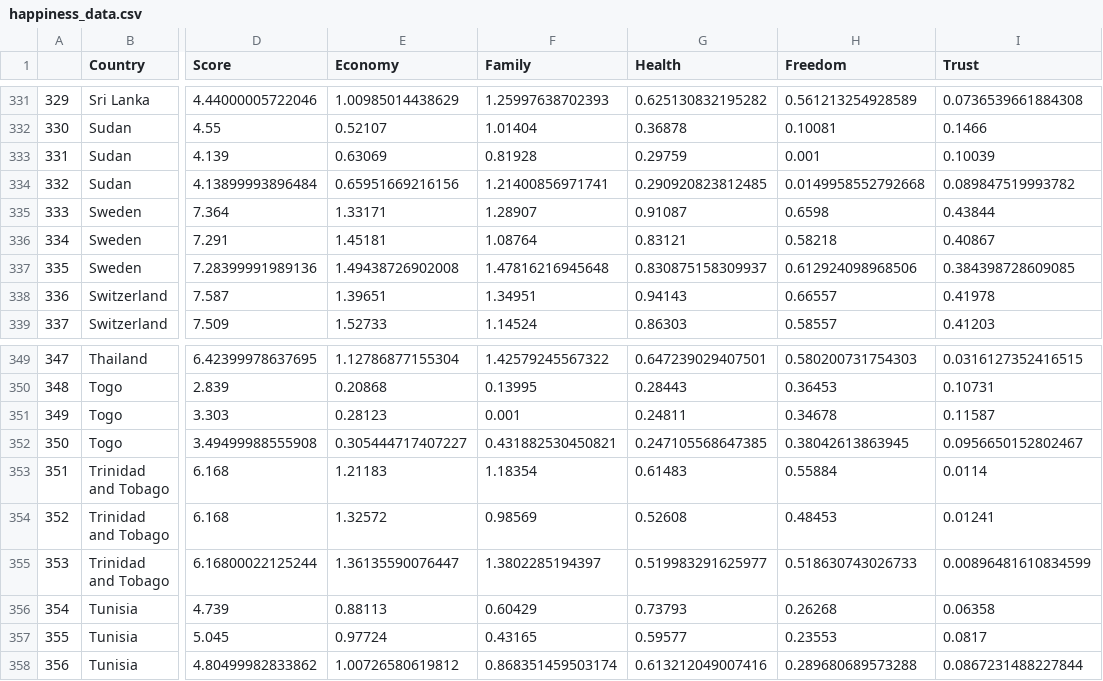
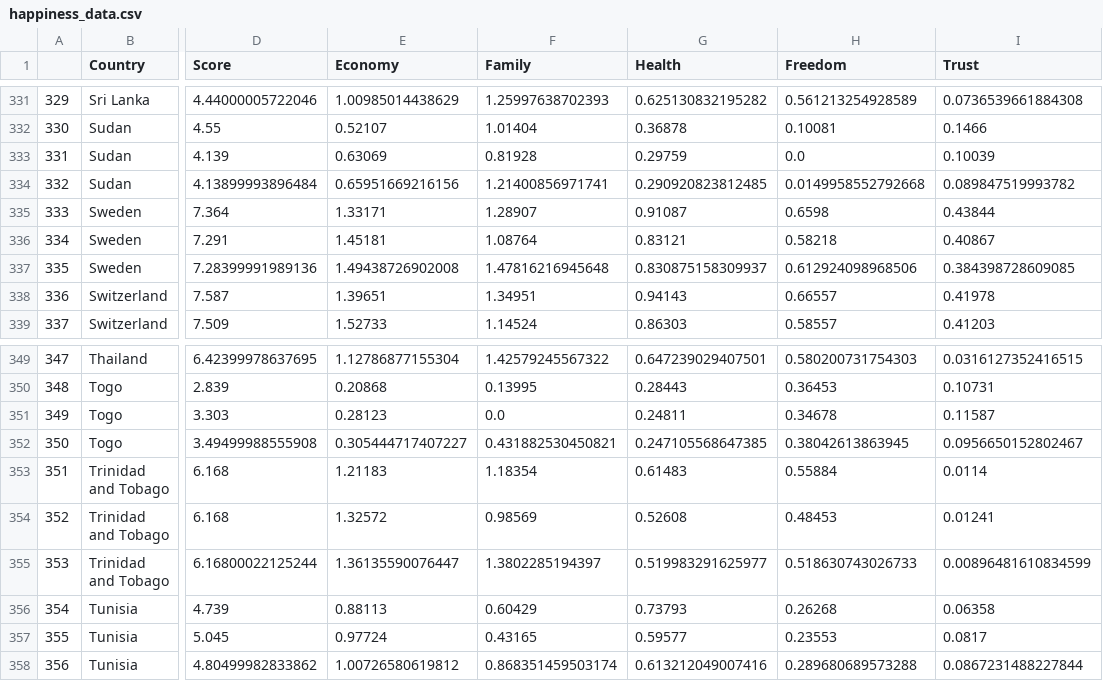
Before and after one commit to arun-joseph/Happiness-Predictor, a CSV file: happiness_data.csv, drawn as a sheet; only a part is shown, gaps mark what is left out; the diff covers the shown part only; the diff names each change by its address in the sheet, - before the commit and + after, or states it on an @@ line.

```diff
--- a/happiness_data.csv
+++ b/happiness_data.csv
-H333 (Freedom): 0.001
+H333 (Freedom): 0.0
-F351 (Family): 0.001
+F351 (Family): 0.0
```
Also changed, not shown: 10 edited cells elsewhere in this file, 10 other files.
